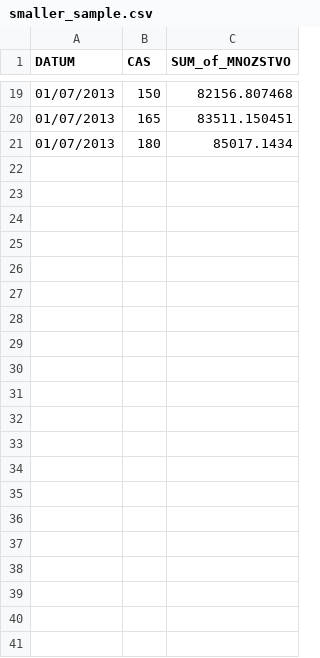
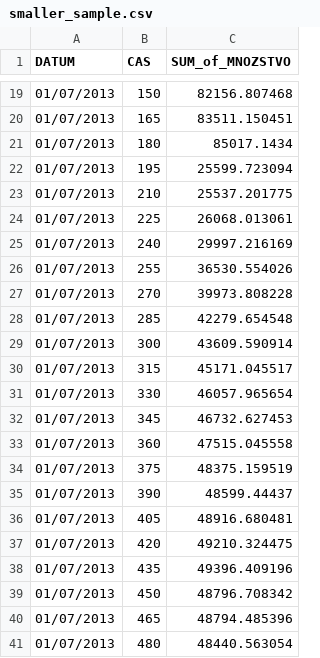
Before and after one commit to Kabur/bc, a CSV file: smaller_sample.csv, drawn as a sheet; only a part is shown, gaps mark what is left out; the diff covers the shown part only.

```diff
--- a/smaller_sample.csv
+++ b/smaller_sample.csv
@@ -21 +21,21 @@ DATUM,CAS,SUM_of_MNOZSTVO
 01/07/2013,180,85017.1434
+01/07/2013,195,25599.723094
+01/07/2013,210,25537.201775
+01/07/2013,225,26068.013061
+01/07/2013,240,29997.216169
+01/07/2013,255,36530.554026
+01/07/2013,270,39973.808228
+01/07/2013,285,42279.654548
+01/07/2013,300,43609.590914
+01/07/2013,315,45171.045517
+01/07/2013,330,46057.965654
+01/07/2013,345,46732.627453
+01/07/2013,360,47515.045558
+01/07/2013,375,48375.159519
+01/07/2013,390,48599.44437
+01/07/2013,405,48916.680481
+01/07/2013,420,49210.324475
+01/07/2013,435,49396.409196
+01/07/2013,450,48796.708342
+01/07/2013,465,48794.485396
+01/07/2013,480,48440.563054
```
Also changed, not shown: 5 edited cells elsewhere in this file, 8 other files.
